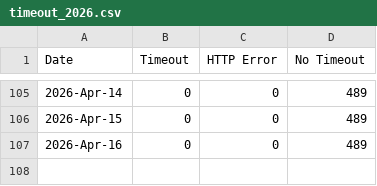
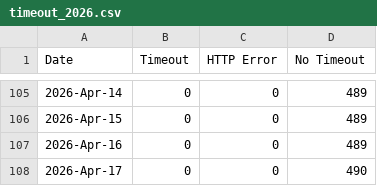
Before and after one commit to lgdd/liferay-dxp-releases, a CSV file: timeout_data/daily/timeout_2026.csv, drawn as a sheet; only a part is shown, gaps mark what is left out.

```diff
--- a/timeout_data/daily/timeout_2026.csv
+++ b/timeout_data/daily/timeout_2026.csv
@@ -107 +107,2 @@ Date,Timeout,HTTP Error,No Timeout
 2026-Apr-16,0,0,489
+2026-Apr-17,0,0,490
```
Also changed, not shown: 2 other files.
